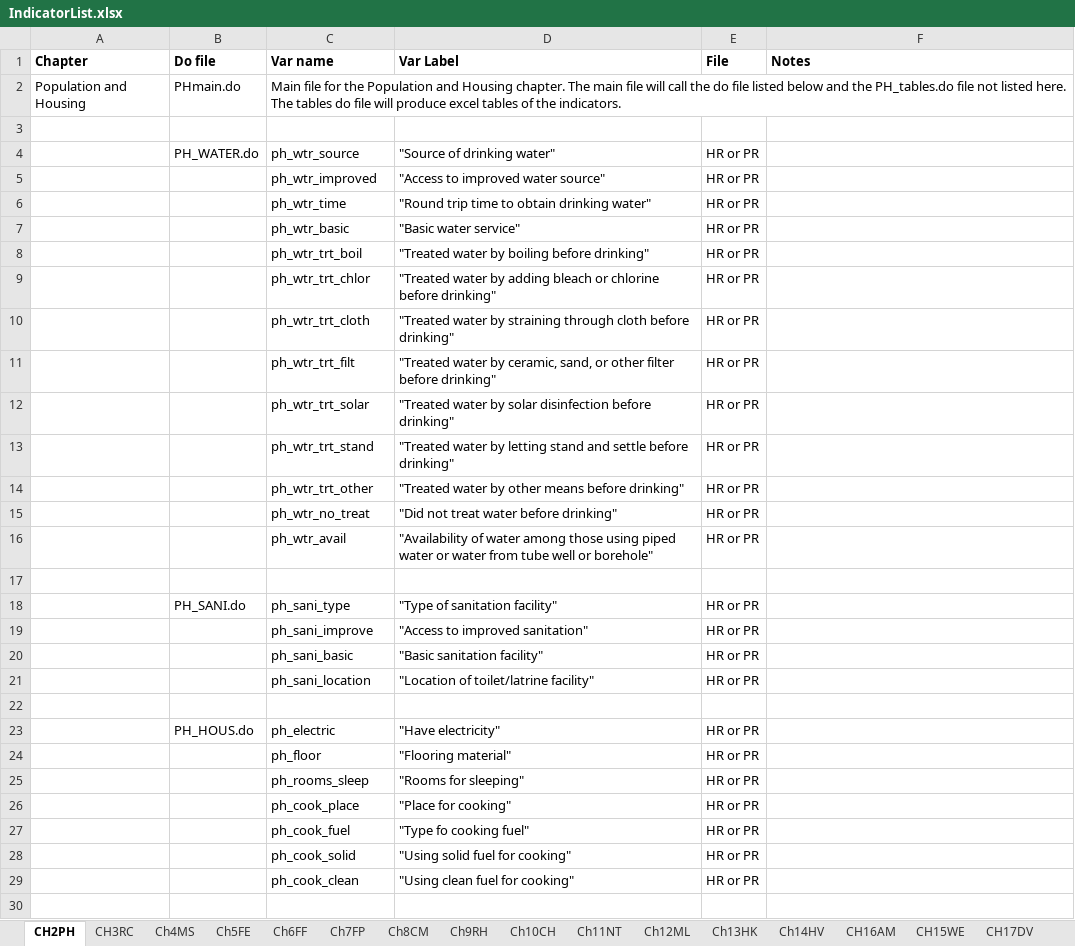
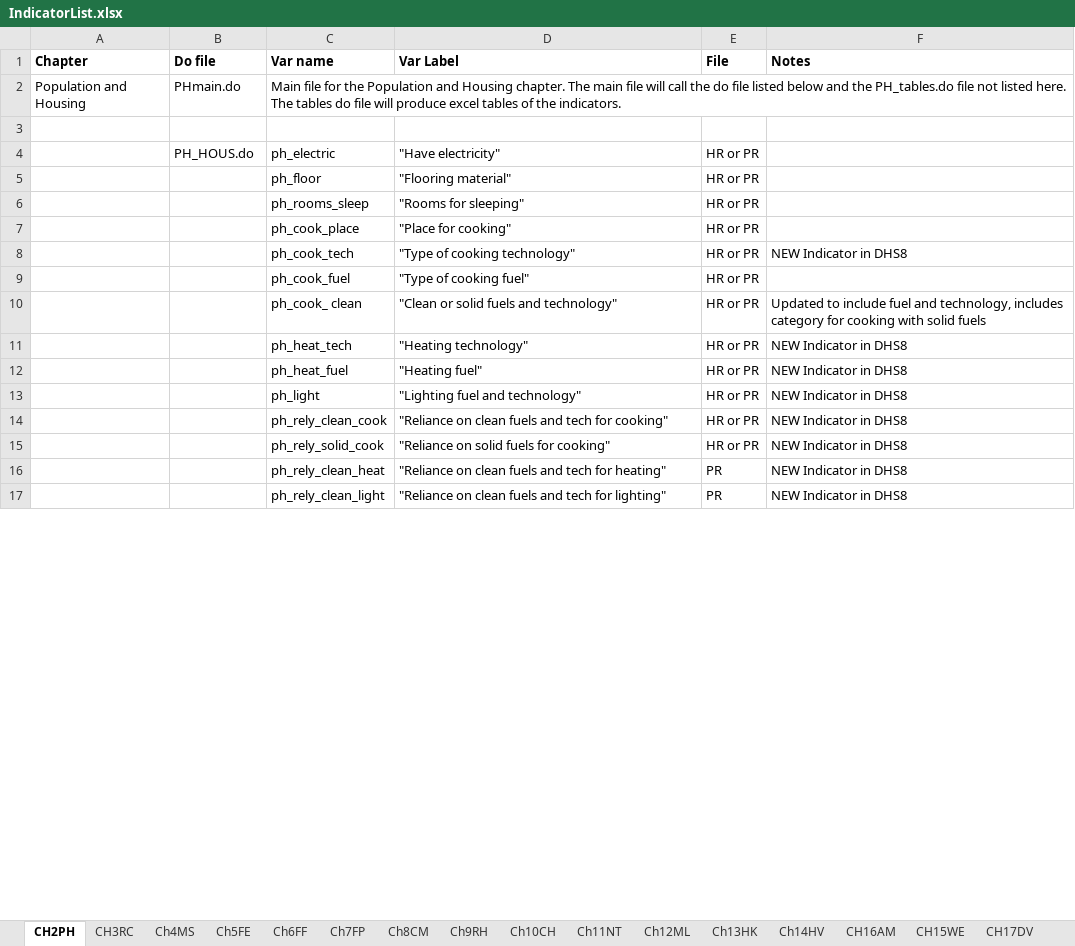
Before and after one commit to DHSProgram/DHS-Indicators-Stata, an Excel workbook: IndicatorList.xlsx, sheet CH2PH, drawn as a sheet; only a part is shown; values as stored, in another font and other column widths than the file's, no borders; removed rows and columns are numbered as before the commit, all else as after; the diff covers the shown part only; the diff names each change by its address in the sheet, - before the commit and + after, or states it on an @@ line.

```diff
--- a/IndicatorList.xlsx (sheet CH2PH)
+++ b/IndicatorList.xlsx (sheet CH2PH)
@@ row 4 moved to row 34: PH_WATER.do @@
-row 5:  |  | ph_wtr_improved | "Access to improved water source" | HR or PR
@@ row 6 moved to row 36: ph_wtr_time @@
-row 7:  |  | ph_wtr_basic | "Basic water service" | HR or PR
-row 8:  |  | ph_wtr_trt_boil | "Treated water by boiling before drinking" | HR or PR
-row 9:  |  | ph_wtr_trt_chlor | "Treated water by adding bleach or chlorine before drinking" | HR or PR
-row 10:  |  | ph_wtr_trt_cloth | "Treated water by straining through cloth before drinking" | HR or PR
-row 11:  |  | ph_wtr_trt_filt | "Treated water by ceramic, sand, or other filter before drinking" | HR or PR
-row 12:  |  | ph_wtr_trt_solar | "Treated water by solar disinfection before drinking" | HR or PR
-row 13:  |  | ph_wtr_trt_stand | "Treated water by letting stand and settle before drinking" | HR or PR
-row 14:  |  | ph_wtr_trt_other | "Treated water by other means before drinking" | HR or PR
-row 15:  |  | ph_wtr_no_treat | "Did not treat water before drinking" | HR or PR
-row 16:  |  | ph_wtr_avail | "Availability of water among those using piped water or water from tube well or borehole" | HR or PR
-row 17: (empty)
@@ row 18 moved to row 50: PH_SANI.do @@
@@ row 19 moved to row 51: ph_sani_improve @@
-row 20:  |  | ph_sani_basic | "Basic sanitation facility" | HR or PR
@@ row 21 moved to row 53: ph_sani_location @@
-row 22: (empty)
+row 8:  |  | ph_cook_tech | "Type of cooking technology" | HR or PR | NEW Indicator in DHS8
-D9 (Var Label): "Type fo cooking fuel"
+D9 (Var Label): "Type of cooking fuel"
-row 28:  |  | ph_cook_solid | "Using solid fuel for cooking" | HR or PR
-C10 (Var name): ph_cook_clean
+C10 (Var name): ph_cook_ clean
-D10 (Var Label): "Using clean fuel for cooking"
+D10 (Var Label): "Clean or solid fuels and technology"
-F10 (Notes): (empty)
+F10 (Notes): Updated to include fuel and technology, includes category for cooking with solid fuels
-row 11: (empty)
+row 11:  |  | ph_heat_tech | "Heating technology" | HR or PR | NEW Indicator in DHS8
+row 12:  |  | ph_heat_fuel | "Heating fuel" | HR or PR | NEW Indicator in DHS8
+row 13:  |  | ph_light | "Lighting fuel and technology" | HR or PR | NEW Indicator in DHS8
+row 14:  |  | ph_rely_clean_cook | "Reliance on clean fuels and tech for cooking" | HR or PR | NEW Indicator in DHS8
+row 15:  |  | ph_rely_solid_cook | "Reliance on solid fuels for cooking" | HR or PR | NEW Indicator in DHS8
+row 16:  |  | ph_rely_clean_heat | "Reliance on clean fuels and tech for heating" | PR | NEW Indicator in DHS8
+row 17:  |  | ph_rely_clean_light | "Reliance on clean fuels and tech for lighting" | PR | NEW Indicator in DHS8
```
Also changed, not shown: 22 added rows, 1 removed row and 18 edited cells elsewhere in this sheet, 5 other files.
